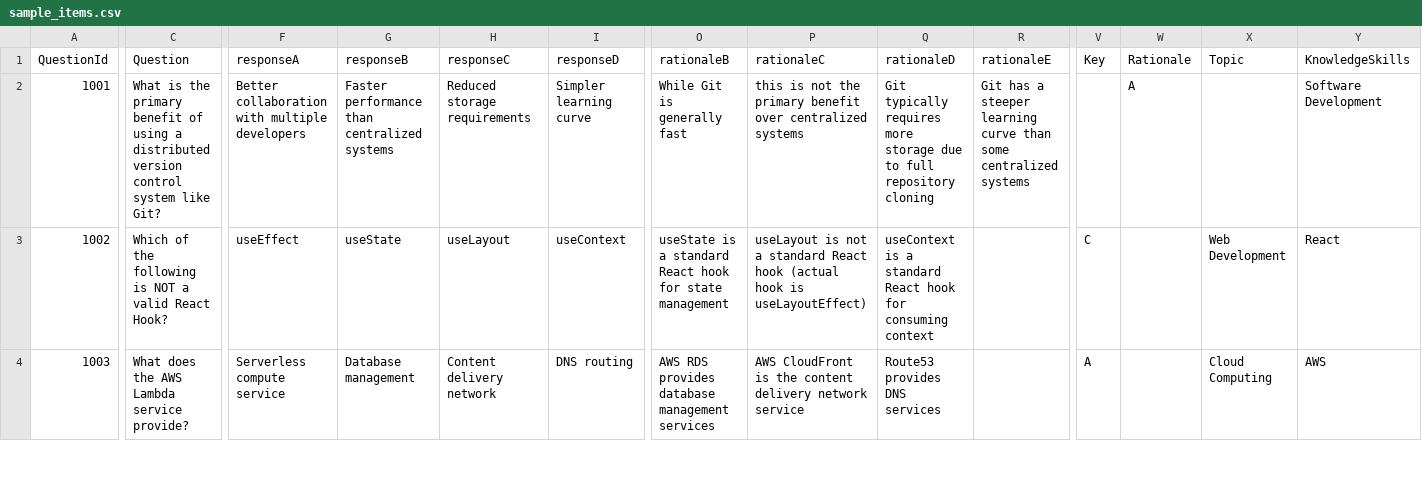
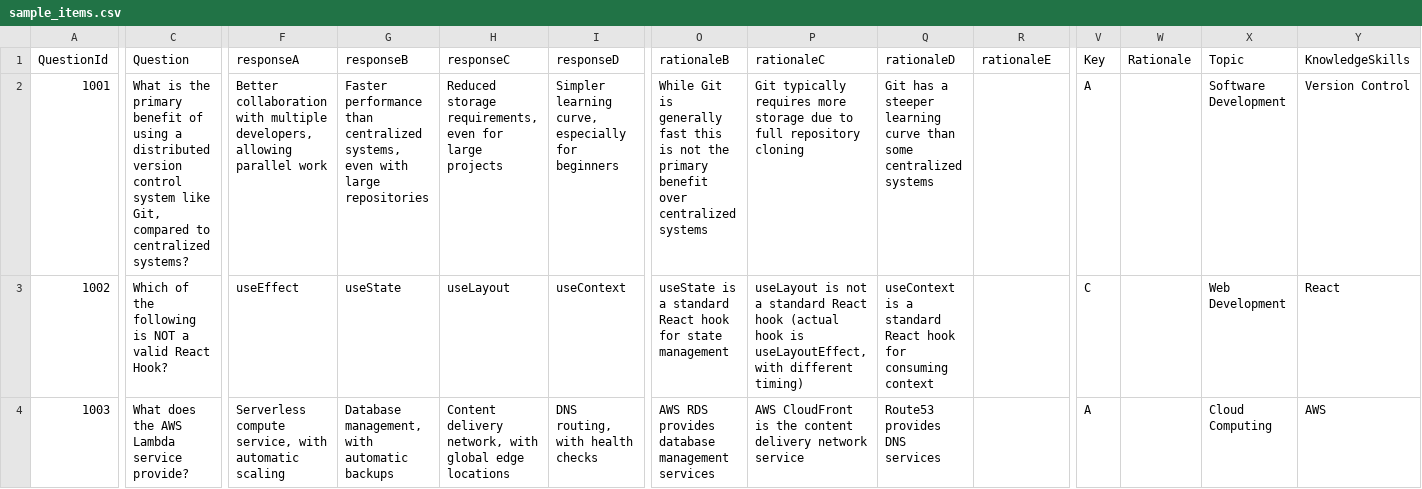
Before and after one commit to satabdichakraborty/amplify-gen2-react-helper-tool, a CSV file: sample_items.csv, drawn as a sheet; only a part is shown, gaps mark what is left out; the diff covers the shown part only; the diff names each change by its address in the sheet, - before the commit and + after, or states it on an @@ line.

```diff
--- a/sample_items.csv
+++ b/sample_items.csv
-C2 (Question): …system like Git?
+C2 (Question): …system like Git, compared to centralized systems?
-F2 (responseA): …with multiple developers
+F2 (responseA): …with multiple developers, allowing parallel work
-G2 (responseB): …than centralized systems
+G2 (responseB): …than centralized systems, even with large repositories
-H2 (responseC): Reduced storage requirements
+H2 (responseC): Reduced storage requirements, even for large projects
-I2 (responseD): Simpler learning curve
+I2 (responseD): Simpler learning curve, especially for beginners
-O2 (rationaleB): …generally fast
+O2 (rationaleB): …generally fast this is not the primary benefit over centralized systems
-P2 (rationaleC): this is not the primary benefit over centralized systems
+P2 (rationaleC): Git typically requires more storage due to full repository cloning
-Q2 (rationaleD): Git typically requires more storage due to full repository cloning
+Q2 (rationaleD): Git has a steeper learning curve than some centralized systems
-R2 (rationaleE): Git has a steeper learning curve than some centralized systems
+R2 (rationaleE): (empty)
-V2 (Key): (empty)
+V2 (Key): A
-W2 (Rationale): A
+W2 (Rationale): (empty)
-X2 (Topic): (empty)
+X2 (Topic): Software Development
-Y2 (KnowledgeSkills): Software Development
+Y2 (KnowledgeSkills): Version Control
-P3 (rationaleC): …hook is useLayoutEffect)
+P3 (rationaleC): …hook is useLayoutEffect, with different timing)
-F4 (responseA): Serverless compute service
+F4 (responseA): Serverless compute service, with automatic scaling
-G4 (responseB): Database management
+G4 (responseB): Database management, with automatic backups
-H4 (responseC): Content delivery network
+H4 (responseC): Content delivery network, with global edge locations
-I4 (responseD): DNS routing
+I4 (responseD): DNS routing, with health checks
```
Also changed, not shown: 14 edited cells elsewhere in this file, 3 other files.
